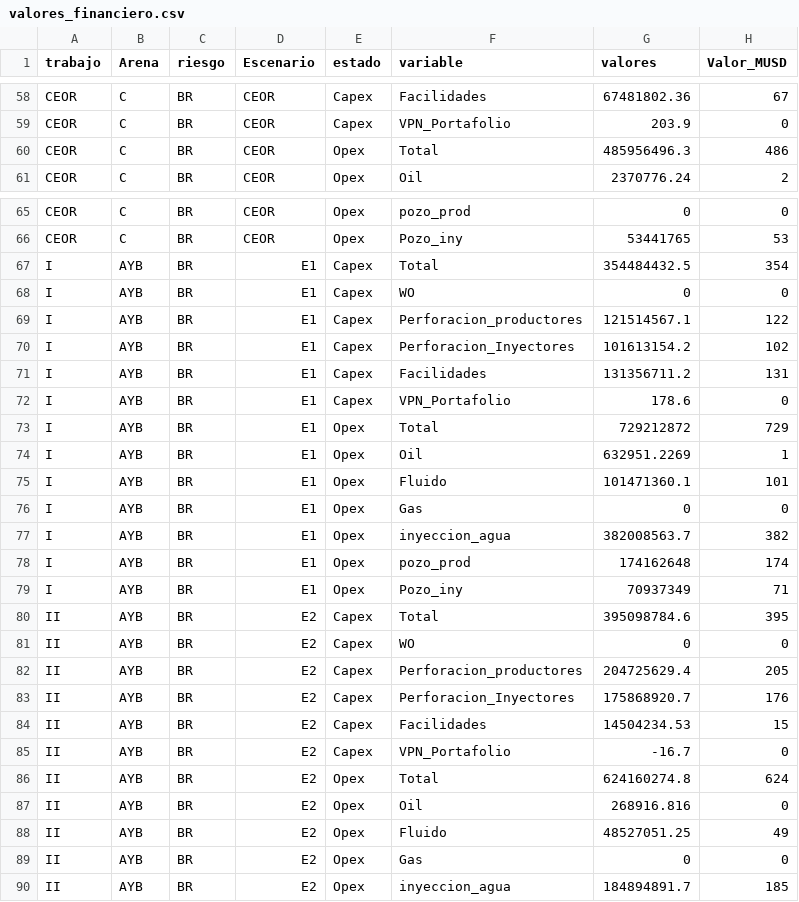
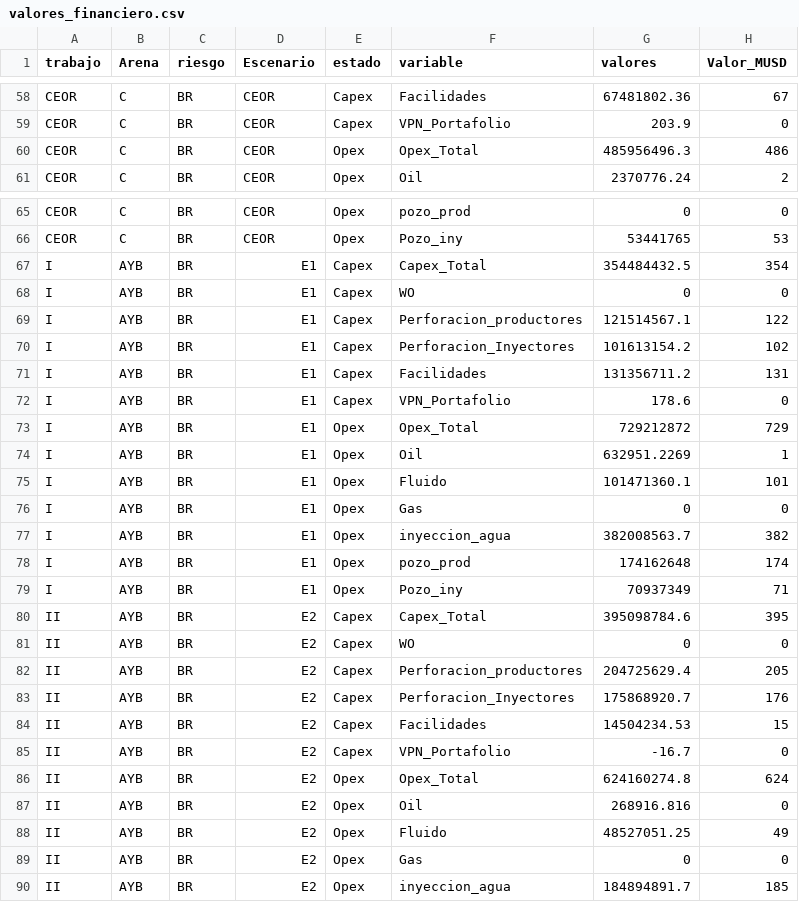
Before and after one commit to jorgemedina87/LCI, a CSV file: BD/valores_financiero.csv, drawn as a sheet; only a part is shown, gaps mark what is left out; the diff covers the shown part only.

```diff
--- a/BD/valores_financiero.csv
+++ b/BD/valores_financiero.csv
@@ -59,3 +59,3 @@ CEOR,C,BR,CEOR,Capex,Facilidades,67481802.36,67
 CEOR,C,BR,CEOR,Capex,VPN_Portafolio,203.9,0
-CEOR,C,BR,CEOR,Opex,Total,485956496.3,486
+CEOR,C,BR,CEOR,Opex,Opex_Total,485956496.3,486
 CEOR,C,BR,CEOR,Opex,Oil,2370776.24,2
@@ -66,3 +66,3 @@ CEOR,C,BR,CEOR,Opex,pozo_prod,0,0
 CEOR,C,BR,CEOR,Opex,Pozo_iny,53441765,53
-I,AYB,BR,E1,Capex,Total,354484432.5,354
+I,AYB,BR,E1,Capex,Capex_Total,354484432.5,354
 I,AYB,BR,E1,Capex,WO,0,0
@@ -72,3 +72,3 @@ I,AYB,BR,E1,Capex,Facilidades,131356711.2,131
 I,AYB,BR,E1,Capex,VPN_Portafolio,178.6,0
-I,AYB,BR,E1,Opex,Total,729212872,729
+I,AYB,BR,E1,Opex,Opex_Total,729212872,729
 I,AYB,BR,E1,Opex,Oil,632951.2269,1
@@ -79,3 +79,3 @@ I,AYB,BR,E1,Opex,pozo_prod,174162648,174
 I,AYB,BR,E1,Opex,Pozo_iny,70937349,71
-II,AYB,BR,E2,Capex,Total,395098784.6,395
+II,AYB,BR,E2,Capex,Capex_Total,395098784.6,395
 II,AYB,BR,E2,Capex,WO,0,0
@@ -85,3 +85,3 @@ II,AYB,BR,E2,Capex,Facilidades,14504234.53,15
 II,AYB,BR,E2,Capex,VPN_Portafolio,-16.7,0
-II,AYB,BR,E2,Opex,Total,624160274.8,624
+II,AYB,BR,E2,Opex,Opex_Total,624160274.8,624
 II,AYB,BR,E2,Opex,Oil,268916.816,0
```
Also changed, not shown: 22 edited cells elsewhere in this file.
